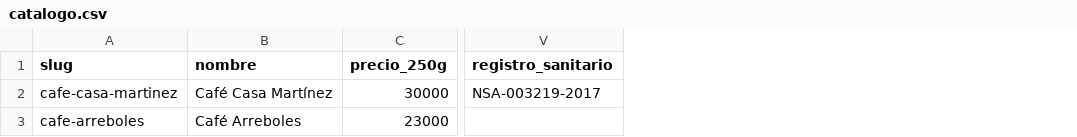
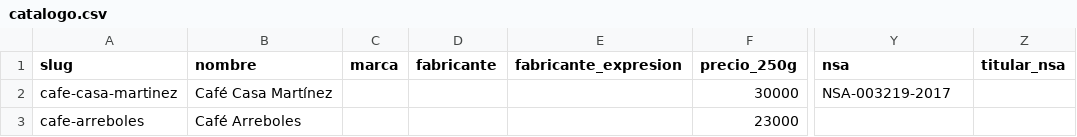
Before and after one commit to ivan-rueda-duarte/coffee-santander-shop, a CSV file: data/catalogo.csv, drawn as a sheet; only a part is shown, gaps mark what is left out; addresses are those after the commit; the diff names each change by its address in the sheet, - before the commit and + after, or states it on an @@ line.

```diff
--- a/data/catalogo.csv
+++ b/data/catalogo.csv
+column C (marca), empty
+column D (fabricante), empty
+column E (fabricante_expresion), empty
+column Z (titular_nsa), empty
-Y1: registro_sanitario
+Y1: nsa
```
Also changed, not shown: data/config.csv, 26 other files.
